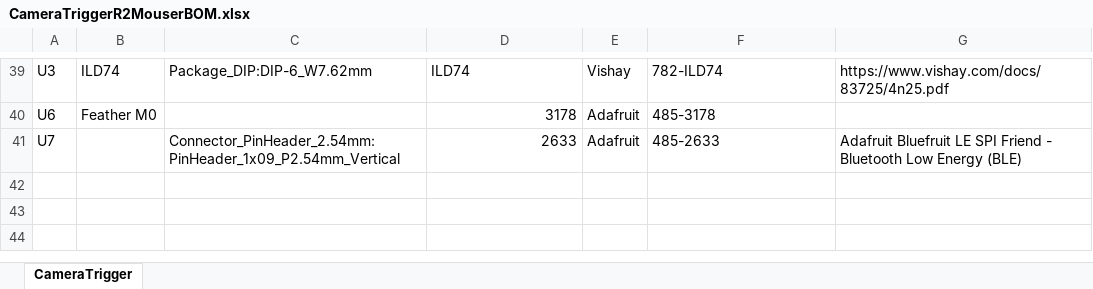
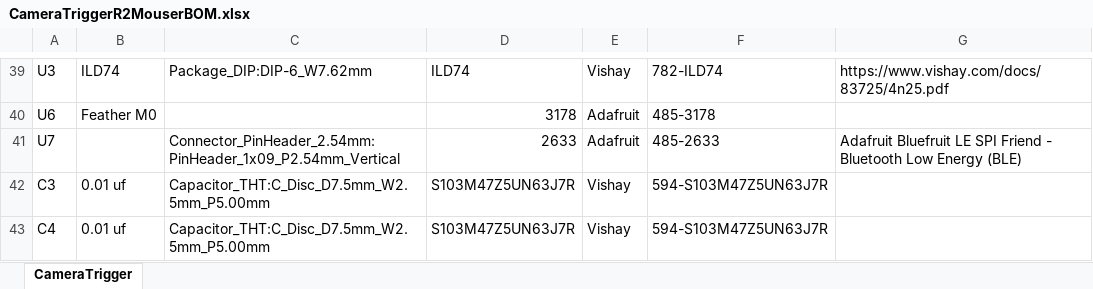
Before and after one commit to chrocket/RemoteCameraTrigger, an Excel workbook: CameraTriggerR2PCB/CameraTriggerR2MouserBOM.xlsx, sheet CameraTrigger, drawn as a sheet; only a part is shown, gaps mark what is left out; values as stored, in another font and other column widths than the file's, no borders; the diff names each change by its address in the sheet, - before the commit and + after, or states it on an @@ line.

```diff
--- a/CameraTriggerR2PCB/CameraTriggerR2MouserBOM.xlsx (sheet CameraTrigger)
+++ b/CameraTriggerR2PCB/CameraTriggerR2MouserBOM.xlsx (sheet CameraTrigger)
+row 42: C3 | 0.01 uf | Capacitor_THT:C_Disc_D7.5mm_W2.5mm_P5.00mm | S103M47Z5UN63J7R | Vishay | 594-S103M47Z5UN63J7R
+row 43: C4 | 0.01 uf | Capacitor_THT:C_Disc_D7.5mm_W2.5mm_P5.00mm | S103M47Z5UN63J7R | Vishay | 594-S103M47Z5UN63J7R
```
Also changed, not shown: CameraTriggerR2PCB/Issues to fix.xlsx, 20 other files.
